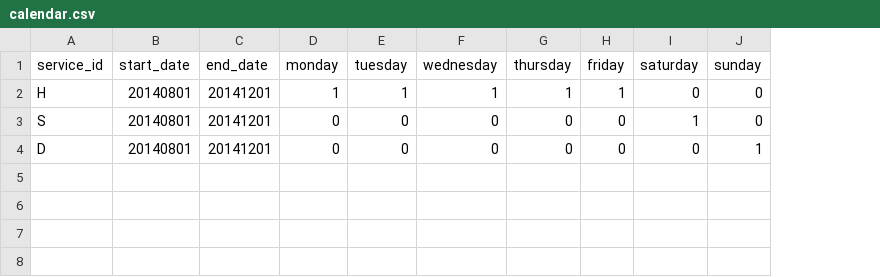
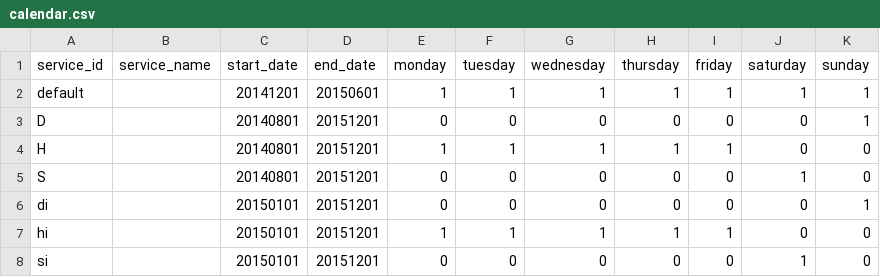
Before and after one commit to avilaton/tptmdz-data, a CSV file: tables/calendar.csv, drawn as a sheet; addresses are those after the commit; the diff names each change by its address in the sheet, - before the commit and + after, or states it on an @@ line.

```diff
--- a/tables/calendar.csv
+++ b/tables/calendar.csv
+column B (service_name), empty
+row 2: default |  | 20141201 | 20150601 | 1 | 1 | 1 | 1 | 1 | 1 | 1
+row 3: D |  | 20140801 | 20151201 | 0 | 0 | 0 | 0 | 0 | 0 | 1
-D4:D6 (end_date): 20141201
+D4:D6 (end_date): 20151201
-A6 (service_id): D
+A6 (service_id): di
-C6 (start_date): 20140801
+C6 (start_date): 20150101
+row 7: hi |  | 20150101 | 20151201 | 1 | 1 | 1 | 1 | 1 | 0 | 0
+row 8: si |  | 20150101 | 20151201 | 0 | 0 | 0 | 0 | 0 | 1 | 0
```
Also changed, not shown: tables/agency.csv, tables/calendar_dates.csv, 11 other files.
